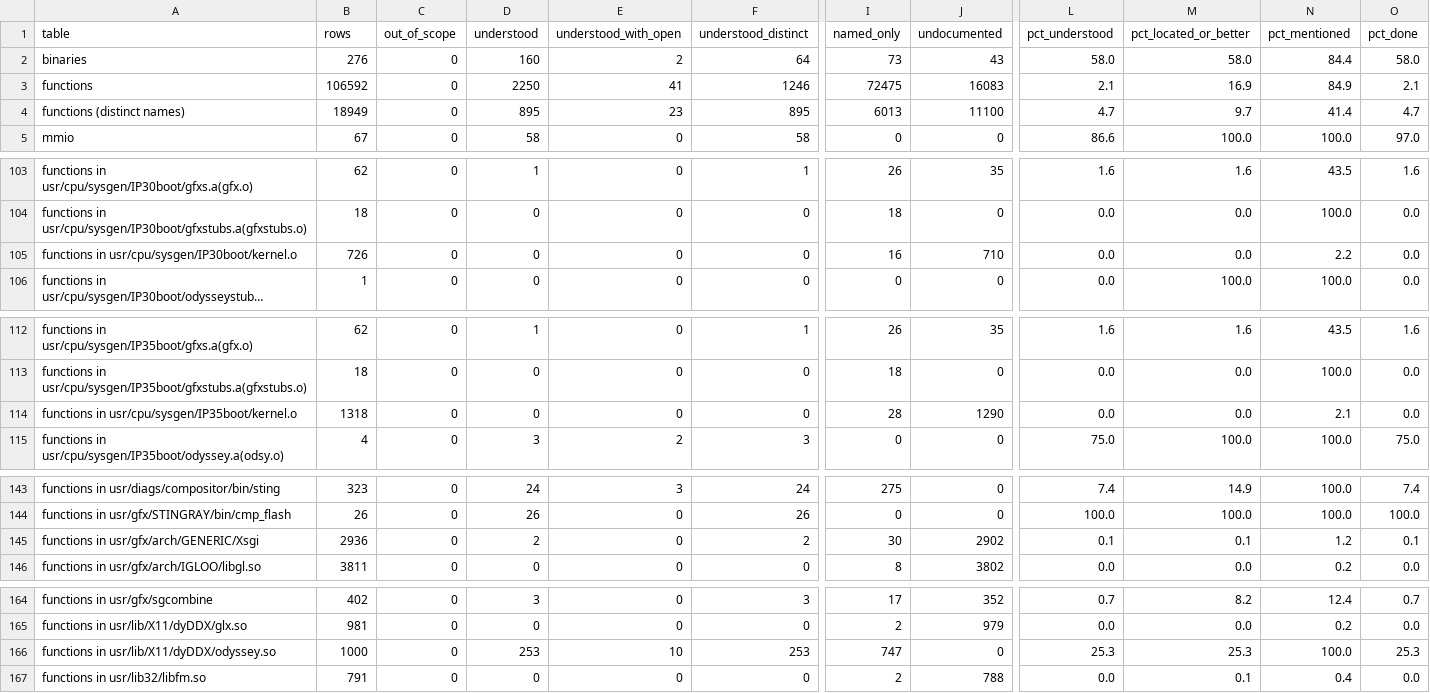
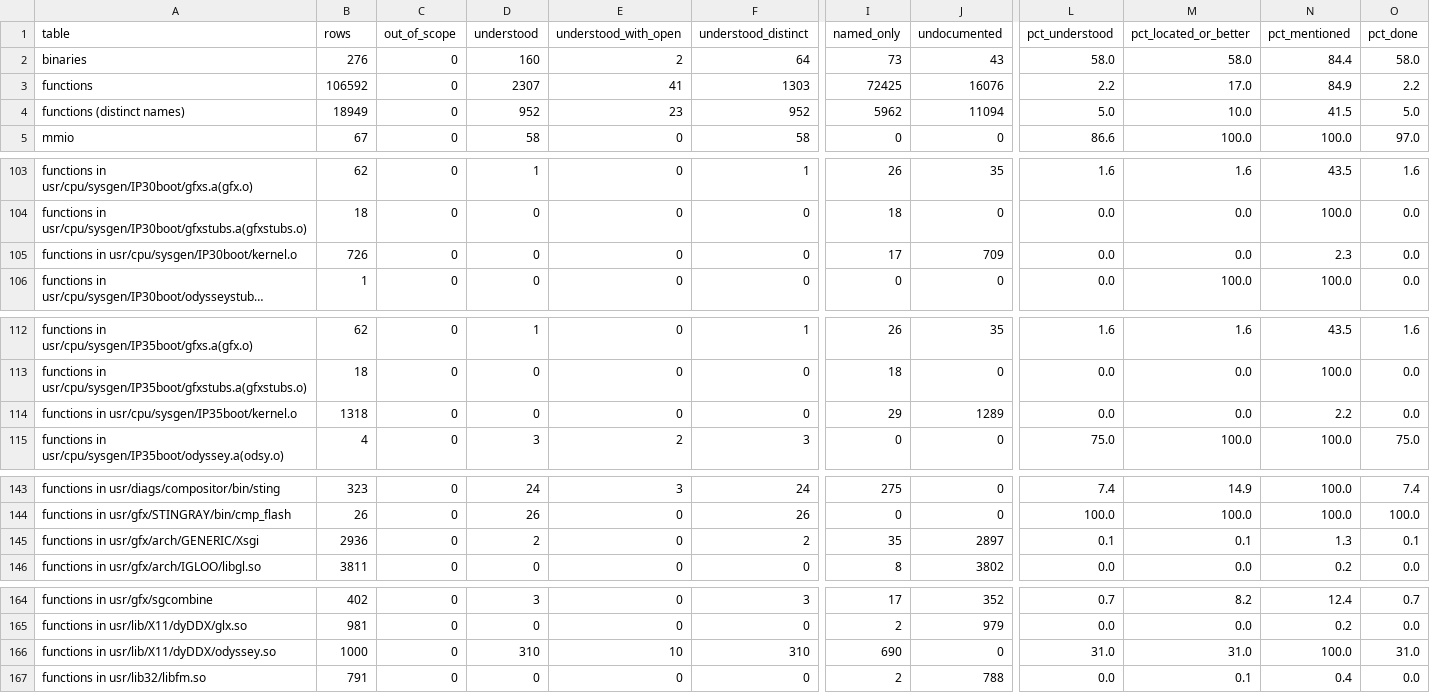
Before and after one commit to jamesbraid/odsy, a TSV file: docs/inventory/summary.tsv, drawn as a sheet; only a part is shown, gaps mark what is left out; long unchanged cells end in …; the diff names each change by its address in the sheet, - before the commit and + after, or states it on an @@ line.

```diff
--- a/docs/inventory/summary.tsv
+++ b/docs/inventory/summary.tsv
-D3 (understood): 2250
+D3 (understood): 2307
-F3 (understood_distinct): 1246
+F3 (understood_distinct): 1303
-I3 (named_only): 72475
+I3 (named_only): 72425
-J3 (undocumented): 16083
+J3 (undocumented): 16076
-L3 (pct_understood): 2.1
+L3 (pct_understood): 2.2
-M3 (pct_located_or_better): 16.9
+M3 (pct_located_or_better): 17.0
-O3 (pct_done): 2.1
+O3 (pct_done): 2.2
-D4 (understood): 895
+D4 (understood): 952
-F4 (understood_distinct): 895
+F4 (understood_distinct): 952
-I4 (named_only): 6013
+I4 (named_only): 5962
-J4 (undocumented): 11100
+J4 (undocumented): 11094
-L4 (pct_understood): 4.7
+L4 (pct_understood): 5.0
-M4 (pct_located_or_better): 9.7
+M4 (pct_located_or_better): 10.0
-N4 (pct_mentioned): 41.4
+N4 (pct_mentioned): 41.5
-O4 (pct_done): 4.7
+O4 (pct_done): 5.0
-I105 (named_only): 16
+I105 (named_only): 17
-J105 (undocumented): 710
+J105 (undocumented): 709
-N105 (pct_mentioned): 2.2
+N105 (pct_mentioned): 2.3
-I114 (named_only): 28
+I114 (named_only): 29
-J114 (undocumented): 1290
+J114 (undocumented): 1289
-N114 (pct_mentioned): 2.1
+N114 (pct_mentioned): 2.2
-I145 (named_only): 30
+I145 (named_only): 35
-J145 (undocumented): 2902
+J145 (undocumented): 2897
-N145 (pct_mentioned): 1.2
+N145 (pct_mentioned): 1.3
-D166 (understood): 253
+D166 (understood): 310
-F166 (understood_distinct): 253
+F166 (understood_distinct): 310
-I166 (named_only): 747
+I166 (named_only): 690
-L166 (pct_understood): 25.3
+L166 (pct_understood): 31.0
-M166 (pct_located_or_better): 25.3
+M166 (pct_located_or_better): 31.0
-O166 (pct_done): 25.3
+O166 (pct_done): 31.0
```
Also changed, not shown: 3 other files.
